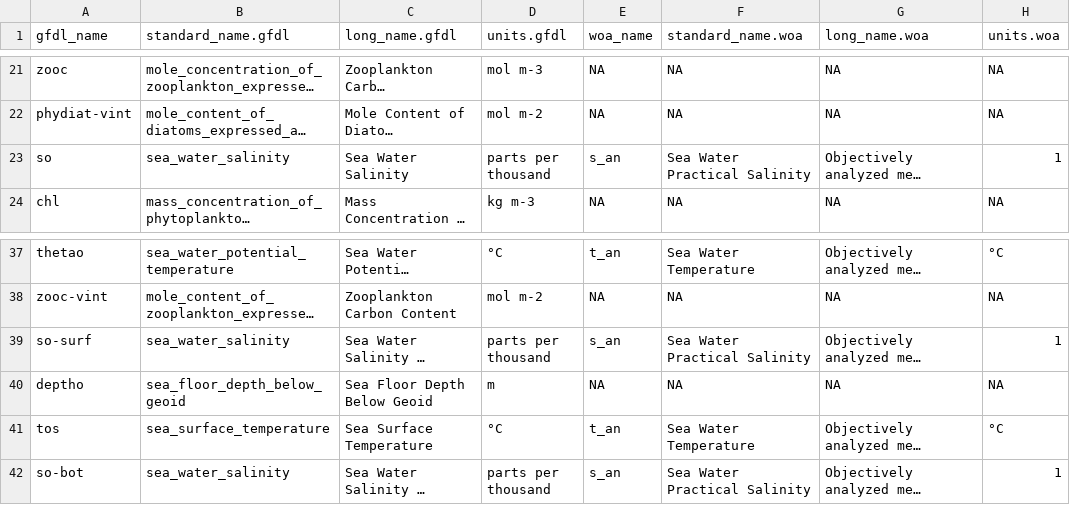
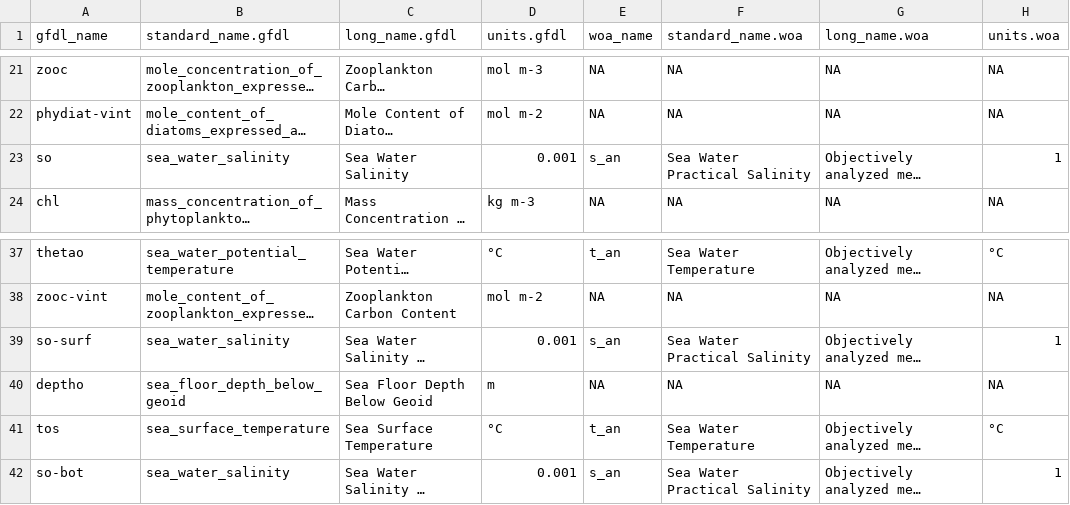
Before and after one commit to Fish-MIP/FishMIP_Input_Explorer, a CSV file: www/woa_gfdl_var_keys.csv, drawn as a sheet; only a part is shown, gaps mark what is left out; long unchanged cells end in …; the diff names each change by its address in the sheet, - before the commit and + after, or states it on an @@ line.

```diff
--- a/www/woa_gfdl_var_keys.csv
+++ b/www/woa_gfdl_var_keys.csv
-D23 (units.gfdl): parts per thousand
+D23 (units.gfdl): 0.001
-D39 (units.gfdl): parts per thousand
+D39 (units.gfdl): 0.001
-D42 (units.gfdl): parts per thousand
+D42 (units.gfdl): 0.001
```
